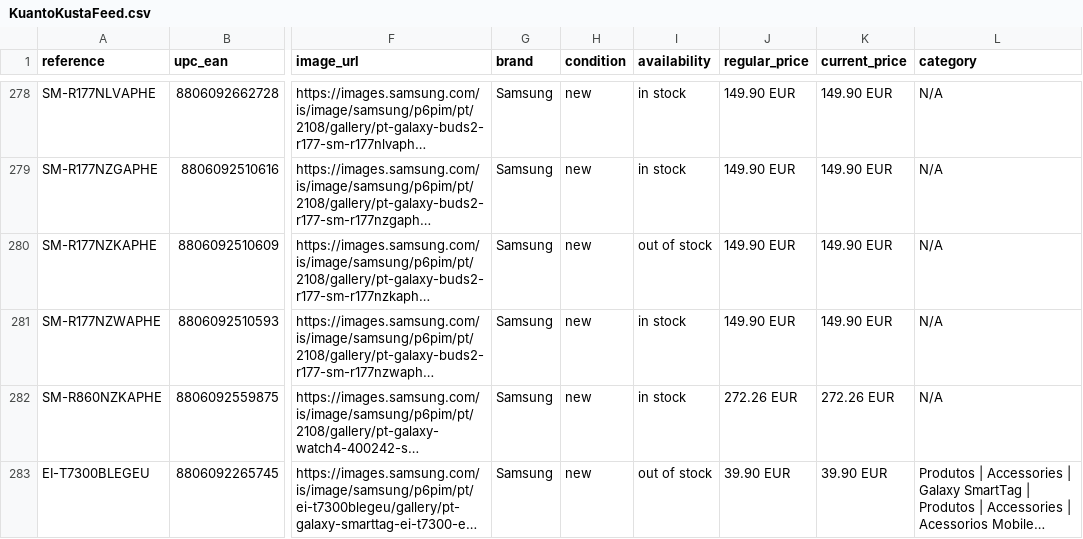
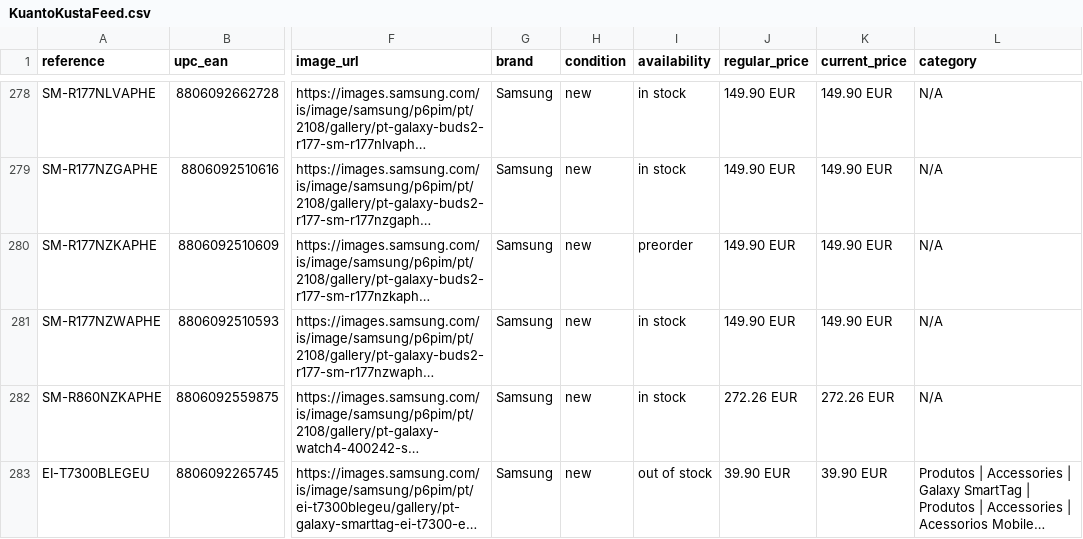
Before and after one commit to GloriaSilva/FEED-CHEIL-DIGITAL, a CSV file: finalfeeds/KuantoKustaFeed.csv, drawn as a sheet; only a part is shown, gaps mark what is left out; long unchanged cells end in …; the diff covers the shown part only; the diff names each change by its address in the sheet, - before the commit and + after, or states it on an @@ line.

```diff
--- a/finalfeeds/KuantoKustaFeed.csv
+++ b/finalfeeds/KuantoKustaFeed.csv
-I280 (availability): out of stock
+I280 (availability): preorder
```
Also changed, not shown: 1 added row and 1 edited cell elsewhere in this file, finalfeeds/AWINFeed.csv, finalfeeds/CriteoFeed.csv, 10 other files.
